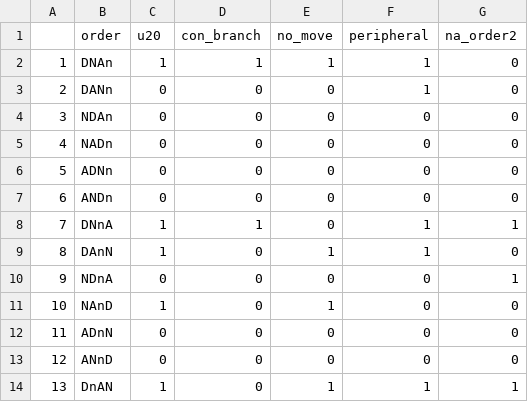
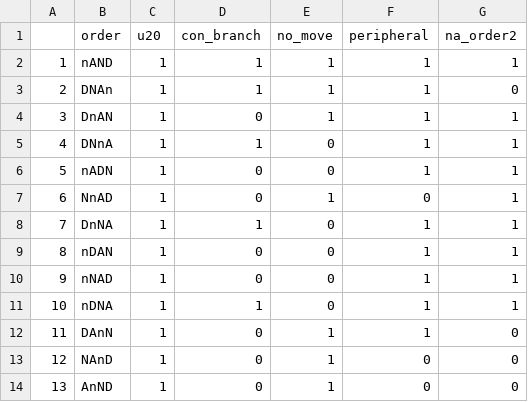
Before and after one commit to psejenks/berkeley_u20, a CSV file: data/berkeley.csv, drawn as a sheet; only a part is shown; the diff covers the shown part only.

Commit message:
I reorganized the columns in data/berekeley.csv to match Dryer's frequency order, for convenience. It did not seem to change the results.

```diff
--- a/data/berkeley.csv
+++ b/data/berkeley.csv
@@ -1,14 +1,14 @@
 ,order,u20,con_branch,no_move,peripheral,na_order2
-1,DNAn,1,1,1,1,0
-2,DANn,0,0,0,1,0
-3,NDAn,0,0,0,0,0
-4,NADn,0,0,0,0,0
-5,ADNn,0,0,0,0,0
-6,ANDn,0,0,0,0,0
-7,DNnA,1,1,0,1,1
-8,DAnN,1,0,1,1,0
-9,NDnA,0,0,0,0,1
-10,NAnD,1,0,1,0,0
-11,ADnN,0,0,0,0,0
-12,ANnD,0,0,0,0,0
-13,DnAN,1,0,1,1,1
+1,nAND,1,1,1,1,1
+2,DNAn,1,1,1,1,0
+3,DnAN,1,0,1,1,1
+4,DNnA,1,1,0,1,1
+5,nADN,1,0,0,1,1
+6,NnAD,1,0,1,0,1
+7,DnNA,1,1,0,1,1
+8,nDAN,1,0,0,1,1
+9,nNAD,1,0,0,1,1
+10,nDNA,1,1,0,1,1
+11,DAnN,1,0,1,1,0
+12,NAnD,1,0,1,0,0
+13,AnND,1,0,1,0,0
```
Also changed, not shown: 44 edited cells elsewhere in this file.
